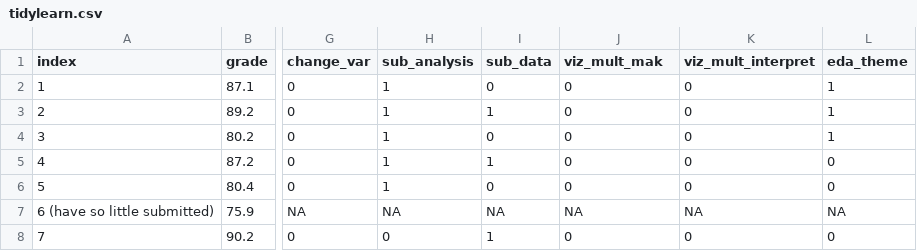
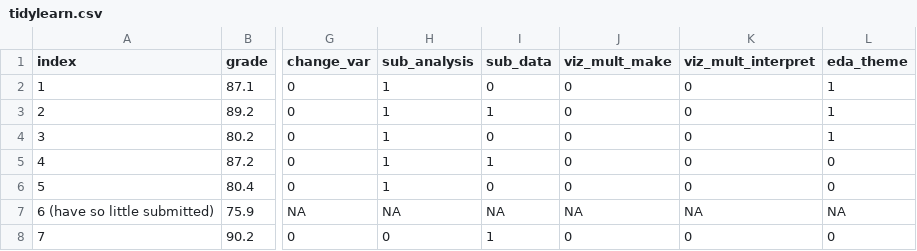
Before and after one commit to DukeStatSci/thesis-sp19-feder-tidylearn, a CSV file: index/data/tidylearn.csv, drawn as a sheet; only a part is shown, gaps mark what is left out; the diff names each change by its address in the sheet, - before the commit and + after, or states it on an @@ line.

Commit message:
changed viz_mult_mak to viz_mult_make in csv

```diff
--- a/index/data/tidylearn.csv
+++ b/index/data/tidylearn.csv
-J1: viz_mult_mak
+J1: viz_mult_make
```
